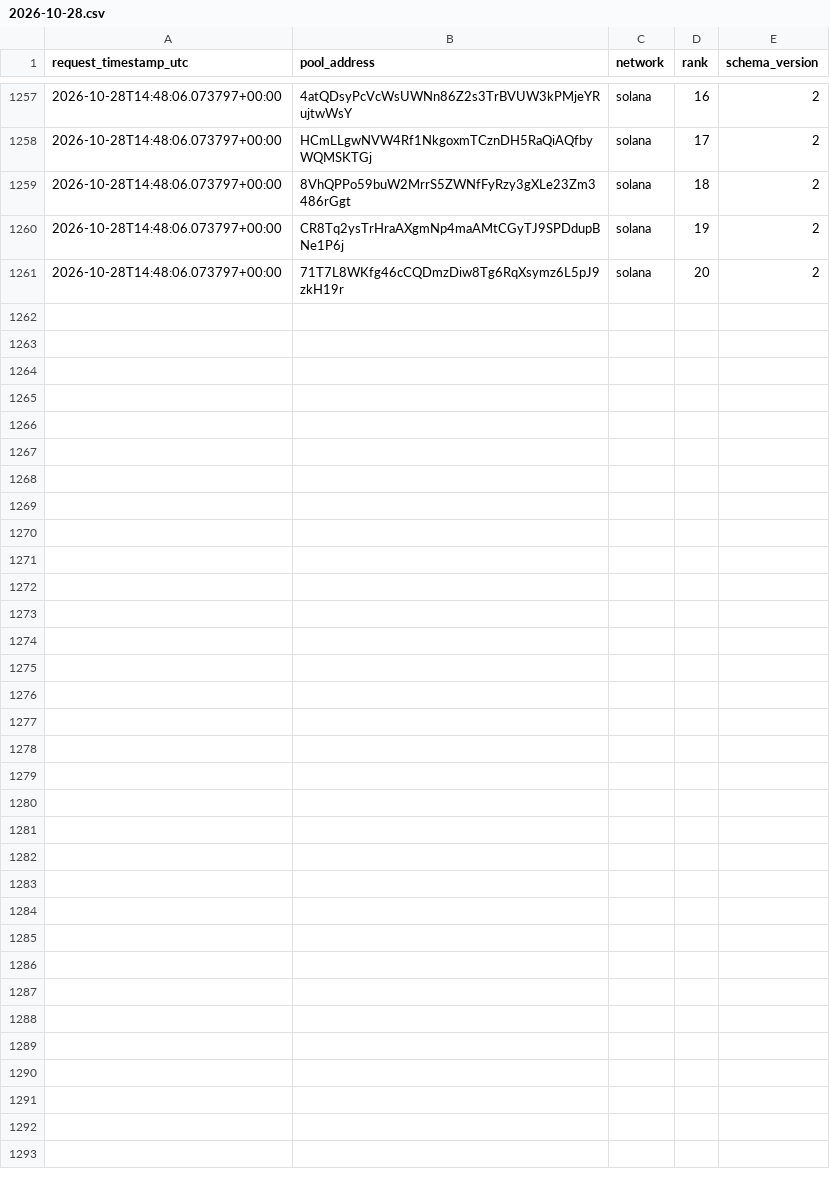
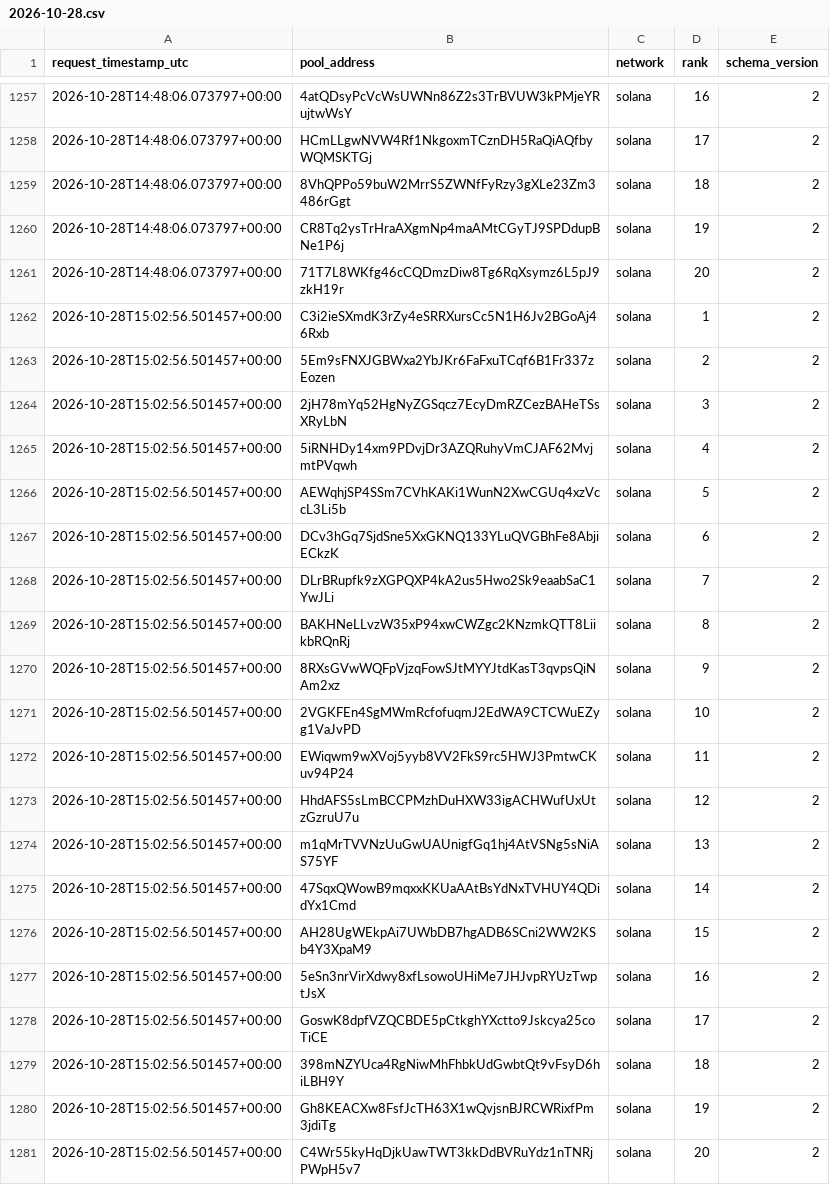
Before and after one commit to TheoooBa/Solana-Memecoin-Analysis, a CSV file: raw/new_pool_ranks/2026-10-28.csv, drawn as a sheet; only a part is shown, gaps mark what is left out.

```diff
--- a/raw/new_pool_ranks/2026-10-28.csv
+++ b/raw/new_pool_ranks/2026-10-28.csv
@@ -1261 +1261,21 @@ request_timestamp_utc,pool_address,network,rank,schema_version
 2026-10-28T14:48:06.073797+00:00,71T7L8WKfg46cCQDmzDiw8Tg6RqXsymz6L5pJ9zkH19r,solana,20,2
+2026-10-28T15:02:56.501457+00:00,C3i2ieSXmdK3rZy4eSRRXursCc5N1H6Jv2BGoAj46Rxb,solana,1,2
+2026-10-28T15:02:56.501457+00:00,5Em9sFNXJGBWxa2YbJKr6FaFxuTCqf6B1Fr337zEozen,solana,2,2
+2026-10-28T15:02:56.501457+00:00,2jH78mYq52HgNyZGSqcz7EcyDmRZCezBAHeTSsXRyLbN,solana,3,2
+2026-10-28T15:02:56.501457+00:00,5iRNHDy14xm9PDvjDr3AZQRuhyVmCJAF62MvjmtPVqwh,solana,4,2
+2026-10-28T15:02:56.501457+00:00,AEWqhjSP4SSm7CVhKAKi1WunN2XwCGUq4xzVccL3Li5b,solana,5,2
+2026-10-28T15:02:56.501457+00:00,DCv3hGq7SjdSne5XxGKNQ133YLuQVGBhFe8AbjiECkzK,solana,6,2
+2026-10-28T15:02:56.501457+00:00,DLrBRupfk9zXGPQXP4kA2us5Hwo2Sk9eaabSaC1YwJLi,solana,7,2
+2026-10-28T15:02:56.501457+00:00,BAKHNeLLvzW35xP94xwCWZgc2KNzmkQTT8LiikbRQnRj,solana,8,2
+2026-10-28T15:02:56.501457+00:00,8RXsGVwWQFpVjzqFowSJtMYYJtdKasT3qvpsQiNAm2xz,solana,9,2
+2026-10-28T15:02:56.501457+00:00,2VGKFEn4SgMWmRcfofuqmJ2EdWA9CTCWuEZyg1VaJvPD,solana,10,2
+2026-10-28T15:02:56.501457+00:00,EWiqwm9wXVoj5yyb8VV2FkS9rc5HWJ3PmtwCKuv94P24,solana,11,2
+2026-10-28T15:02:56.501457+00:00,HhdAFS5sLmBCCPMzhDuHXW33igACHWufUxUtzGzruU7u,solana,12,2
+2026-10-28T15:02:56.501457+00:00,m1qMrTVVNzUuGwUAUnigfGq1hj4AtVSNg5sNiAS75YF,solana,13,2
+2026-10-28T15:02:56.501457+00:00,47SqxQWowB9mqxxKKUaAAtBsYdNxTVHUY4QDidYx1Cmd,solana,14,2
+2026-10-28T15:02:56.501457+00:00,AH28UgWEkpAi7UWbDB7hgADB6SCni2WW2KSb4Y3XpaM9,solana,15,2
+2026-10-28T15:02:56.501457+00:00,5eSn3nrVirXdwy8xfLsowoUHiMe7JHJvpRYUzTwptJsX,solana,16,2
+2026-10-28T15:02:56.501457+00:00,GoswK8dpfVZQCBDE5pCtkghYXctto9Jskcya25coTiCE,solana,17,2
+2026-10-28T15:02:56.501457+00:00,398mNZYUca4RgNiwMhFhbkUdGwbtQt9vFsyD6hiLBH9Y,solana,18,2
+2026-10-28T15:02:56.501457+00:00,Gh8KEACXw8FsfJcTH63X1wQvjsnBJRCWRixfPm3jdiTg,solana,19,2
+2026-10-28T15:02:56.501457+00:00,C4Wr55kyHqDjkUawTWT3kkDdBVRuYdz1nTNRjPWpH5v7,solana,20,2
```
Also changed, not shown: logs/runs/2026-10-28.csv, raw/pool_registry/2026-10-28.csv, 5 other files.
